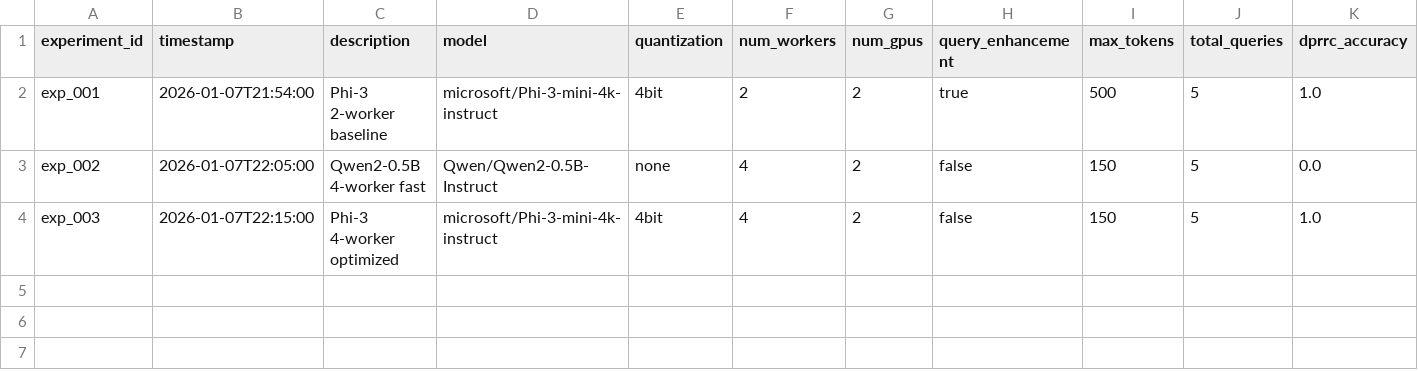
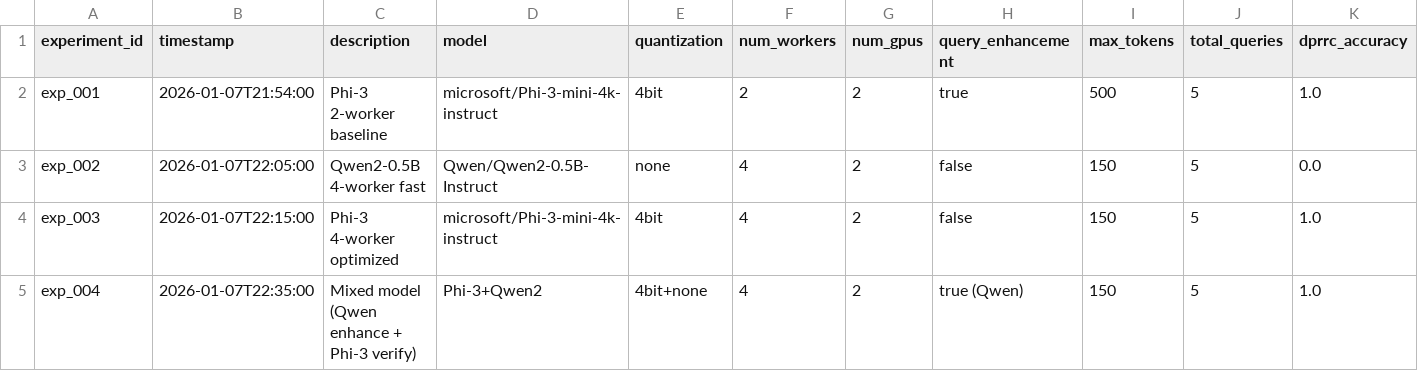
Before and after one commit to garciaalan186/distributed-passive-retrieval-resonant-consensus, a CSV file: experiment_log.csv, drawn as a sheet; only a part is shown; rows hold the shown columns only; the diff names each change by its address in the sheet, - before the commit and + after, or states it on an @@ line.

```diff
--- a/experiment_log.csv
+++ b/experiment_log.csv
+row 5: exp_004 | 2026-01-07T22:35:00 | Mixed model (Qwen enhance + Phi-3 verify) | Phi-3+Qwen2 | 4bit+none | 4 | 2 | true (Qwen) | 150 | 5 | 1.0
```
